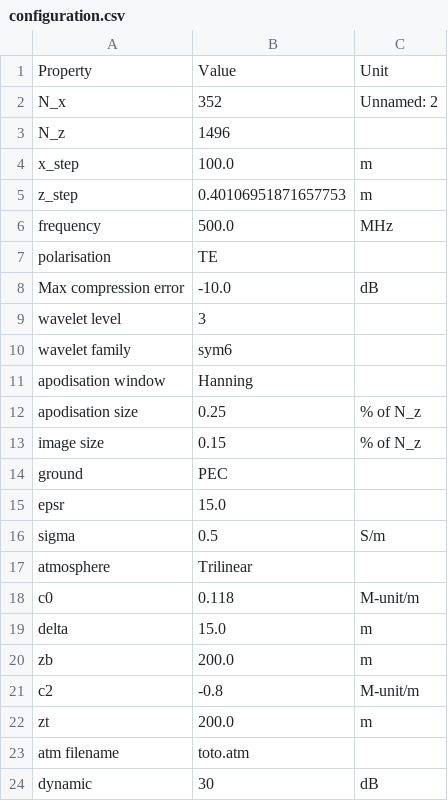
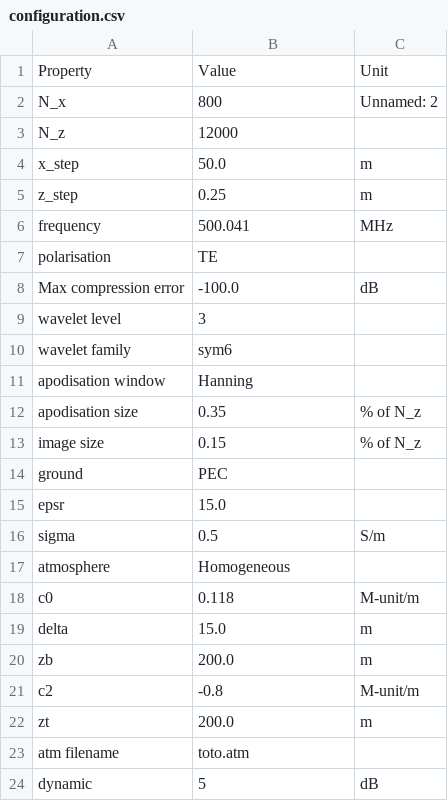
Before and after one commit to remi-douvenot/ssw-2d, a CSV file: propagation/outputs/configuration.csv, drawn as a sheet.

```diff
--- a/propagation/outputs/configuration.csv
+++ b/propagation/outputs/configuration.csv
@@ -1,9 +1,9 @@
 Property,Value,Unit
-N_x,352,Unnamed: 2
-N_z,1496,
-x_step,100.0,m
-z_step,0.40106951871657753,m
-frequency,500.0,MHz
+N_x,800,Unnamed: 2
+N_z,12000,
+x_step,50.0,m
+z_step,0.25,m
+frequency,500.041,MHz
 polarisation,TE,
-Max compression error,-10.0,dB
+Max compression error,-100.0,dB
 wavelet level,3,
@@ -11,3 +11,3 @@ wavelet family,sym6,
 apodisation window,Hanning,
-apodisation size,0.25,% of N_z
+apodisation size,0.35,% of N_z
 image size,0.15,% of N_z
@@ -16,3 +16,3 @@ epsr,15.0,
 sigma,0.5,S/m
-atmosphere,Trilinear,
+atmosphere,Homogeneous,
 c0,0.118,M-unit/m
@@ -23,2 +23,2 @@ zt,200.0,m
 atm filename,toto.atm,
-dynamic,30,dB
+dynamic,5,dB
```
Also changed, not shown: propagation/inputs/configuration.csv, 14 other files.
